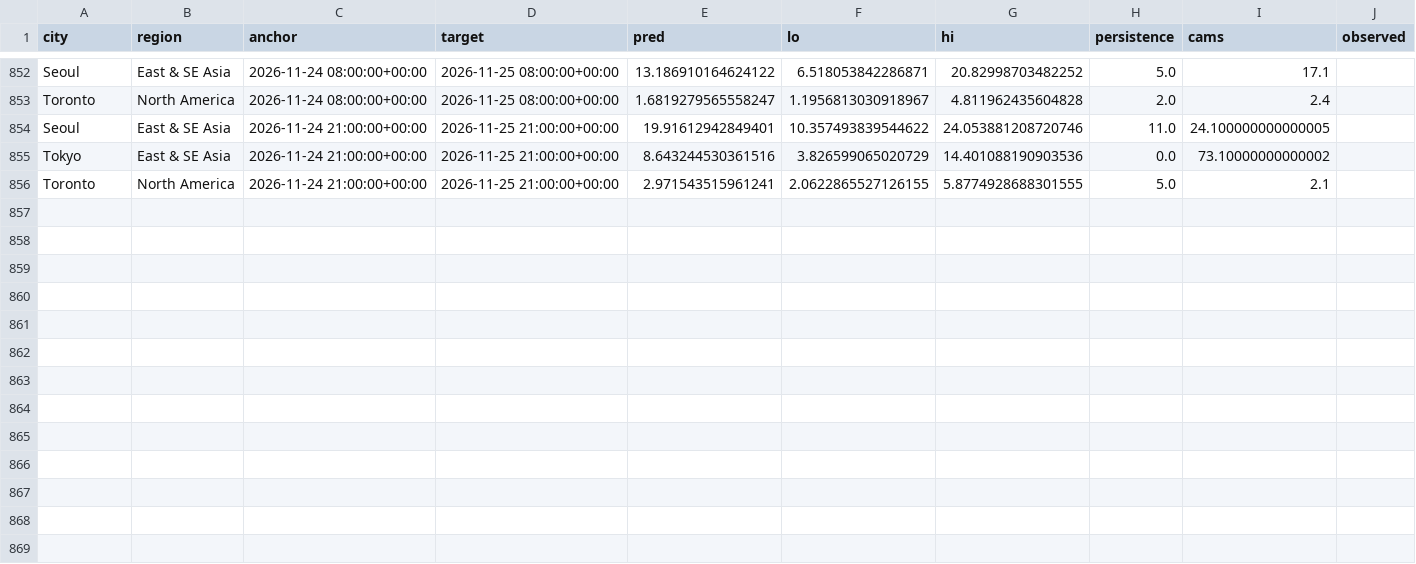
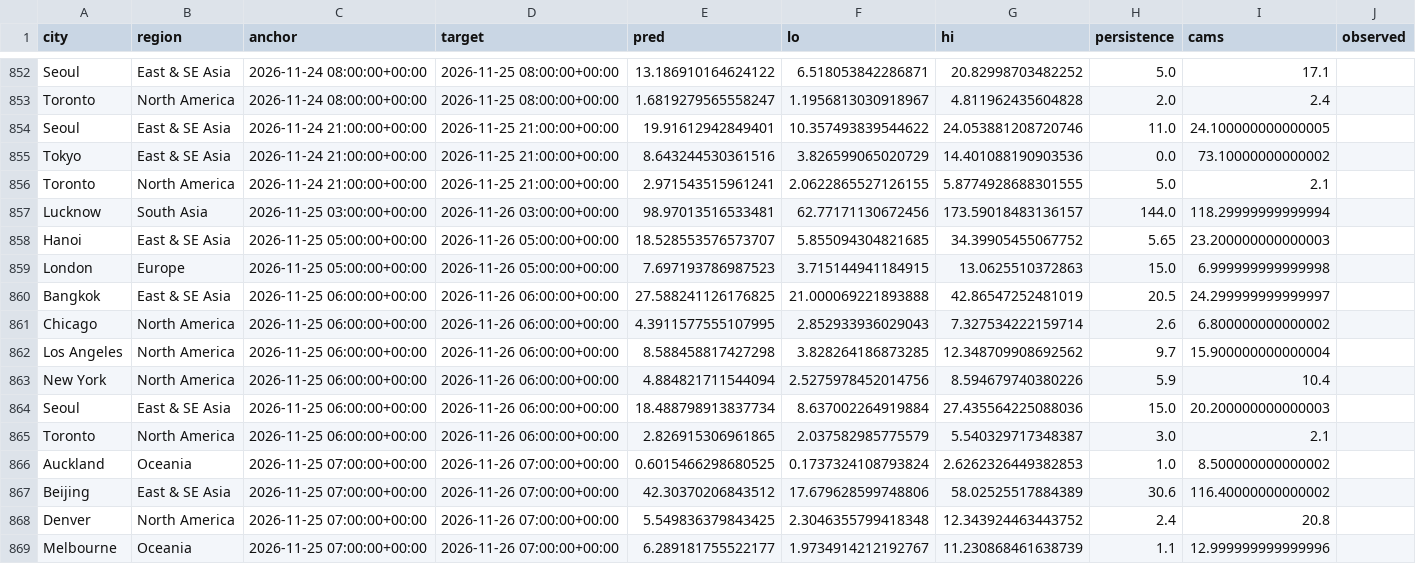
Before and after one commit to akhtarayan57/weather-radar-ai, a CSV file: data/live/predictions.csv, drawn as a sheet; only a part is shown, gaps mark what is left out; the diff covers the shown part only; the diff names each change by its address in the sheet, - before the commit and + after, or states it on an @@ line.

Commit message:
live predictions

```diff
--- a/data/live/predictions.csv
+++ b/data/live/predictions.csv
+row 857: Lucknow | South Asia | 2026-11-25 03:00:00+00:00 | 2026-11-26 03:00:00+00:00 | 98.97013516533481 | 62.77171130672456 | 173.59018483136157 | 144.0 | 118.29999999999994
+row 858: Hanoi | East & SE Asia | 2026-11-25 05:00:00+00:00 | 2026-11-26 05:00:00+00:00 | 18.528553576573707 | 5.855094304821685 | 34.39905455067752 | 5.65 | 23.200000000000003
+row 859: London | Europe | 2026-11-25 05:00:00+00:00 | 2026-11-26 05:00:00+00:00 | 7.697193786987523 | 3.715144941184915 | 13.0625510372863 | 15.0 | 6.999999999999998
+row 860: Bangkok | East & SE Asia | 2026-11-25 06:00:00+00:00 | 2026-11-26 06:00:00+00:00 | 27.588241126176825 | 21.000069221893888 | 42.86547252481019 | 20.5 | 24.299999999999997
+row 861: Chicago | North America | 2026-11-25 06:00:00+00:00 | 2026-11-26 06:00:00+00:00 | 4.3911577555107995 | 2.852933936029043 | 7.327534222159714 | 2.6 | 6.800000000000002
+row 862: Los Angeles | North America | 2026-11-25 06:00:00+00:00 | 2026-11-26 06:00:00+00:00 | 8.588458817427298 | 3.828264186873285 | 12.348709908692562 | 9.7 | 15.900000000000004
+row 863: New York | North America | 2026-11-25 06:00:00+00:00 | 2026-11-26 06:00:00+00:00 | 4.884821711544094 | 2.5275978452014756 | 8.594679740380226 | 5.9 | 10.4
+row 864: Seoul | East & SE Asia | 2026-11-25 06:00:00+00:00 | 2026-11-26 06:00:00+00:00 | 18.488798913837734 | 8.637002264919884 | 27.435564225088036 | 15.0 | 20.200000000000003
+row 865: Toronto | North America | 2026-11-25 06:00:00+00:00 | 2026-11-26 06:00:00+00:00 | 2.826915306961865 | 2.037582985775579 | 5.540329717348387 | 3.0 | 2.1
+row 866: Auckland | Oceania | 2026-11-25 07:00:00+00:00 | 2026-11-26 07:00:00+00:00 | 0.6015466298680525 | 0.1737324108793824 | 2.6262326449382853 | 1.0 | 8.500000000000002
+row 867: Beijing | East & SE Asia | 2026-11-25 07:00:00+00:00 | 2026-11-26 07:00:00+00:00 | 42.30370206843512 | 17.679628599748806 | 58.02525517884389 | 30.6 | 116.40000000000002
+row 868: Denver | North America | 2026-11-25 07:00:00+00:00 | 2026-11-26 07:00:00+00:00 | 5.549836379843425 | 2.3046355799418348 | 12.343924463443752 | 2.4 | 20.8
+row 869: Melbourne | Oceania | 2026-11-25 07:00:00+00:00 | 2026-11-26 07:00:00+00:00 | 6.289181755522177 | 1.9734914212192767 | 11.230868461638739 | 1.1 | 12.999999999999996
```
Also changed, not shown: 13 edited cells elsewhere in this file.
